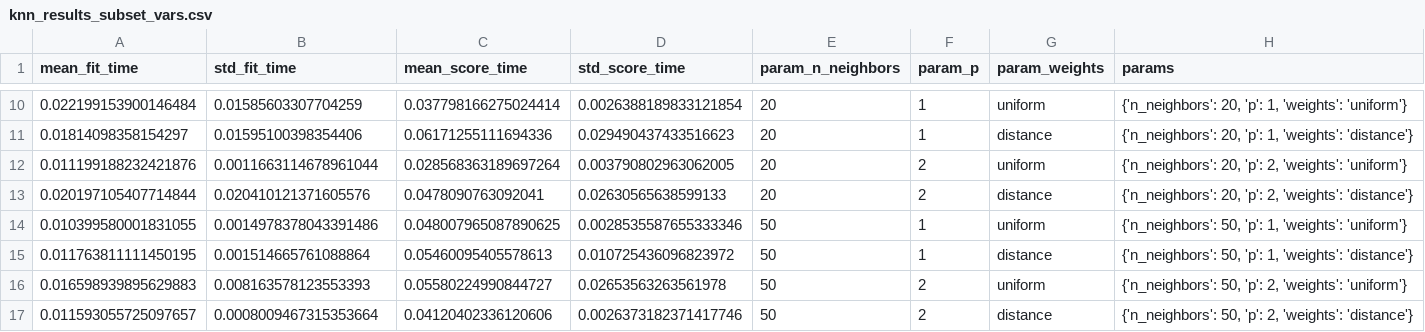
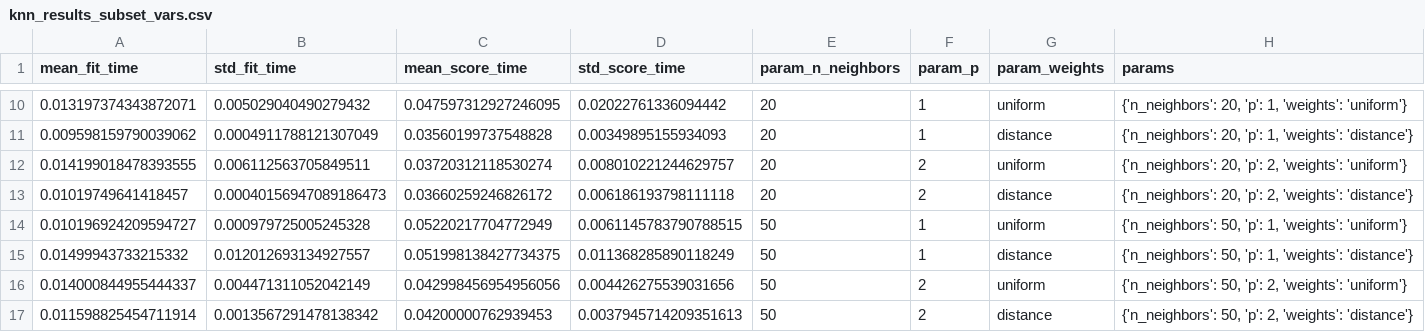
Before and after one commit to davekacz/NBA_Salary_Prediction, a CSV file: results/knn_results_subset_vars.csv, drawn as a sheet; only a part is shown, gaps mark what is left out; the diff covers the shown part only; the diff names each change by its address in the sheet, - before the commit and + after, or states it on an @@ line.

```diff
--- a/results/knn_results_subset_vars.csv
+++ b/results/knn_results_subset_vars.csv
-A10 (mean_fit_time): 0.022199153900146484
+A10 (mean_fit_time): 0.013197374343872071
-B10 (std_fit_time): 0.01585603307704259
+B10 (std_fit_time): 0.005029040490279432
-C10 (mean_score_time): 0.037798166275024414
+C10 (mean_score_time): 0.047597312927246095
-D10 (std_score_time): 0.0026388189833121854
+D10 (std_score_time): 0.02022761336094442
-A11 (mean_fit_time): 0.01814098358154297
+A11 (mean_fit_time): 0.009598159790039062
-B11 (std_fit_time): 0.01595100398354406
+B11 (std_fit_time): 0.0004911788121307049
-C11 (mean_score_time): 0.06171255111694336
+C11 (mean_score_time): 0.03560199737548828
-D11 (std_score_time): 0.029490437433516623
+D11 (std_score_time): 0.00349895155934093
-A12 (mean_fit_time): 0.011199188232421876
+A12 (mean_fit_time): 0.014199018478393555
-B12 (std_fit_time): 0.0011663114678961044
+B12 (std_fit_time): 0.006112563705849511
-C12 (mean_score_time): 0.028568363189697264
+C12 (mean_score_time): 0.03720312118530274
-D12 (std_score_time): 0.003790802963062005
+D12 (std_score_time): 0.008010221244629757
-A13 (mean_fit_time): 0.020197105407714844
+A13 (mean_fit_time): 0.01019749641418457
-B13 (std_fit_time): 0.020410121371605576
+B13 (std_fit_time): 0.00040156947089186473
-C13 (mean_score_time): 0.0478090763092041
+C13 (mean_score_time): 0.03660259246826172
-D13 (std_score_time): 0.02630565638599133
+D13 (std_score_time): 0.006186193798111118
-A14 (mean_fit_time): 0.010399580001831055
+A14 (mean_fit_time): 0.010196924209594727
-B14 (std_fit_time): 0.0014978378043391486
+B14 (std_fit_time): 0.000979725005245328
-C14 (mean_score_time): 0.048007965087890625
+C14 (mean_score_time): 0.05220217704772949
-D14 (std_score_time): 0.0028535587655333346
+D14 (std_score_time): 0.0061145783790788515
-A15 (mean_fit_time): 0.011763811111450195
+A15 (mean_fit_time): 0.01499943733215332
-B15 (std_fit_time): 0.001514665761088864
+B15 (std_fit_time): 0.012012693134927557
-C15 (mean_score_time): 0.05460095405578613
+C15 (mean_score_time): 0.051998138427734375
-D15 (std_score_time): 0.010725436096823972
+D15 (std_score_time): 0.011368285890118249
-A16 (mean_fit_time): 0.016598939895629883
+A16 (mean_fit_time): 0.014000844955444337
-B16 (std_fit_time): 0.008163578123553393
+B16 (std_fit_time): 0.004471311052042149
-C16 (mean_score_time): 0.05580224990844727
+C16 (mean_score_time): 0.042998456954956056
-D16 (std_score_time): 0.02653563263561978
+D16 (std_score_time): 0.004426275539031656
-A17 (mean_fit_time): 0.011593055725097657
+A17 (mean_fit_time): 0.011598825454711914
-B17 (std_fit_time): 0.0008009467315353664
+B17 (std_fit_time): 0.0013567291478138342
-C17 (mean_score_time): 0.04120402336120606
+C17 (mean_score_time): 0.04200000762939453
-D17 (std_score_time): 0.0026373182371417746
+D17 (std_score_time): 0.0037945714209351613
```
Also changed, not shown: 32 edited cells elsewhere in this file, data/NBA_Player_Dataset-2013-2021.csv, data/stats_only-2013-2021.csv, 14 other files.
